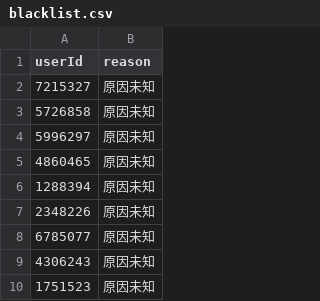
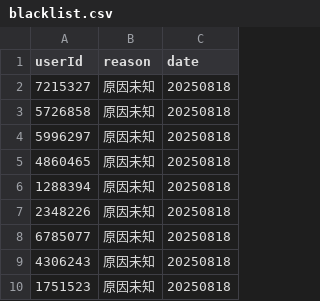
Before and after one commit to fayeyu114514/yhchat-public-blacklist, a CSV file: src/csv/blacklist.csv, drawn as a sheet; the diff names each change by its address in the sheet, - before the commit and + after, or states it on an @@ line.

Commit message:
Update blacklist.csv

```diff
--- a/src/csv/blacklist.csv
+++ b/src/csv/blacklist.csv
+column C (date), rows 2-10: all 20250818
```
